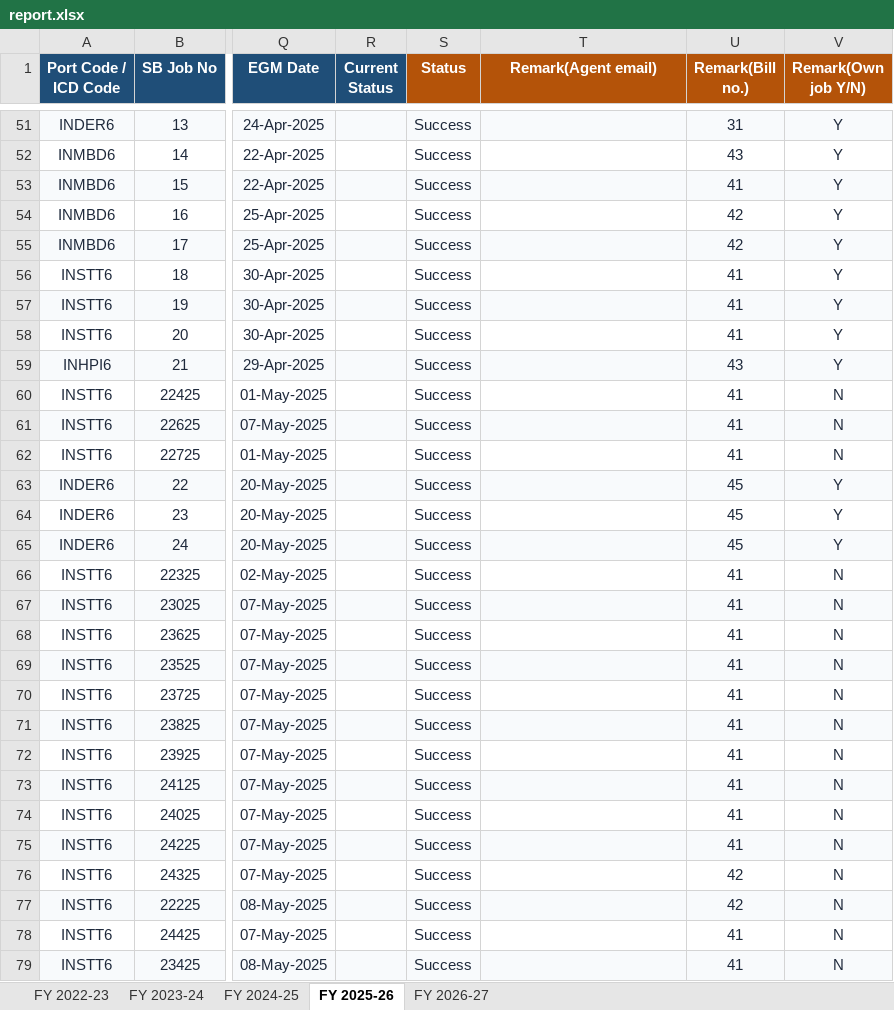
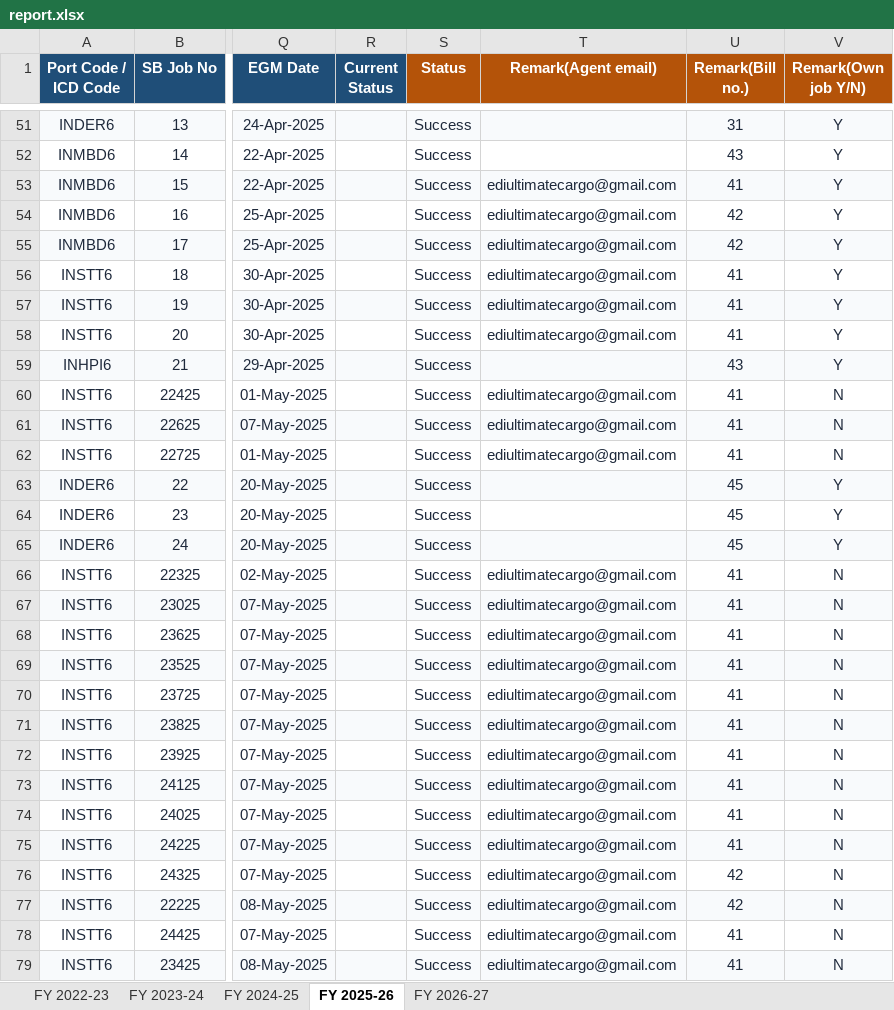
Before and after one commit to quantavil/daily-report-local, an Excel workbook: report.xlsx, sheet FY 2025-26, drawn as a sheet; only a part is shown, gaps mark what is left out; values as stored, in another font and other column widths than the file's, no borders; conditional formats not drawn; the diff covers the shown part only; the diff names each change by its address in the sheet, - before the commit and + after, or states it on an @@ line.

```diff
--- a/report.xlsx (sheet FY 2025-26)
+++ b/report.xlsx (sheet FY 2025-26)
-T53:T58 (Remark(Agent email)): (empty)
+T53:T58 (Remark(Agent email)): ediultimatecargo@gmail.com
-T60:T62 (Remark(Agent email)): (empty)
+T60:T62 (Remark(Agent email)): ediultimatecargo@gmail.com
-T66:T79 (Remark(Agent email)): (empty)
+T66:T79 (Remark(Agent email)): ediultimatecargo@gmail.com
```
Also changed, not shown: 906 edited cells elsewhere in this sheet, 1 other file.
